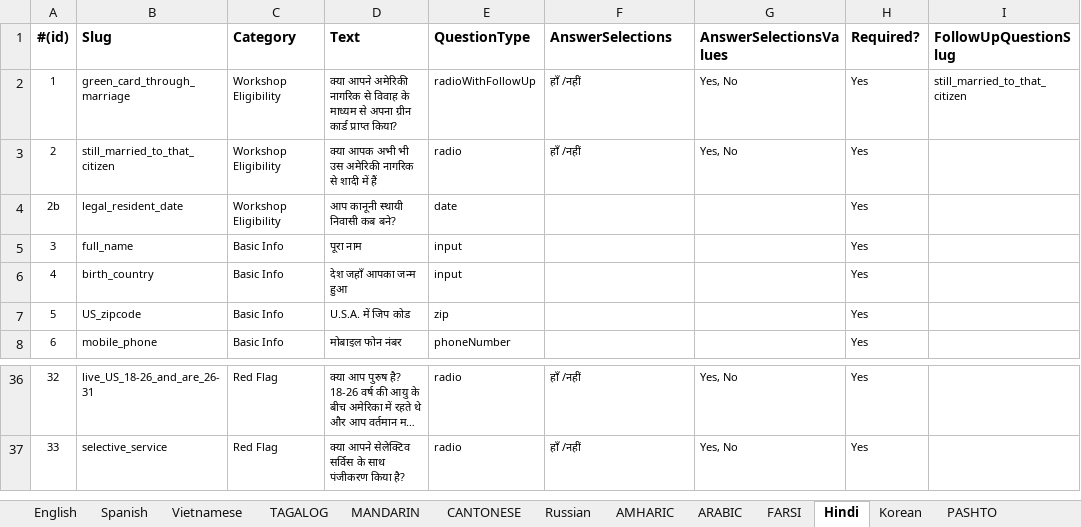
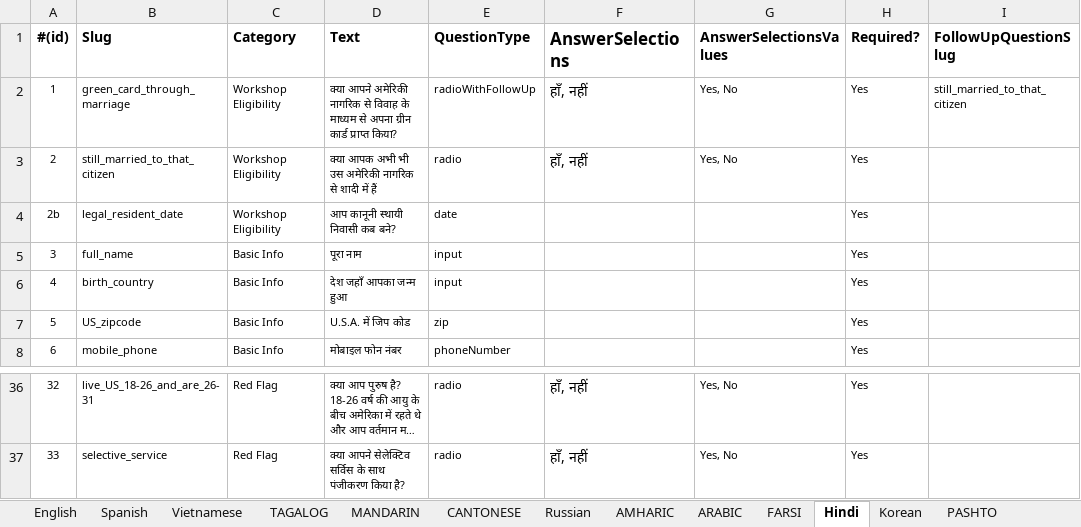
Before and after one commit to codeforsanjose/e-immigrate, an Excel workbook: backend/Questionnaire for Upload.xlsx, sheet Hindi, drawn as a sheet; only a part is shown, gaps mark what is left out; long unchanged cells end in …; values as stored, in another font and other column widths than the file's, no borders; the diff covers the shown part only; the diff names each change by its address in the sheet, - before the commit and + after, or states it on an @@ line.

```diff
--- a/backend/Questionnaire for Upload.xlsx (sheet Hindi)
+++ b/backend/Questionnaire for Upload.xlsx (sheet Hindi)
@@ F1:F3 text size: larger @@
-F2:F3 (AnswerSelections): हाँ /नहीं
+F2:F3 (AnswerSelections): हाँ, नहीं
@@ F36:F37 text size: larger @@
-F36:F37 (AnswerSelections): हाँ /नहीं
+F36:F37 (AnswerSelections): हाँ, नहीं
```
Also changed, not shown: 24 edited cells and cell formats elsewhere in this sheet, sheet ARABIC, sheet PUNJABI, sheet FARSI.
